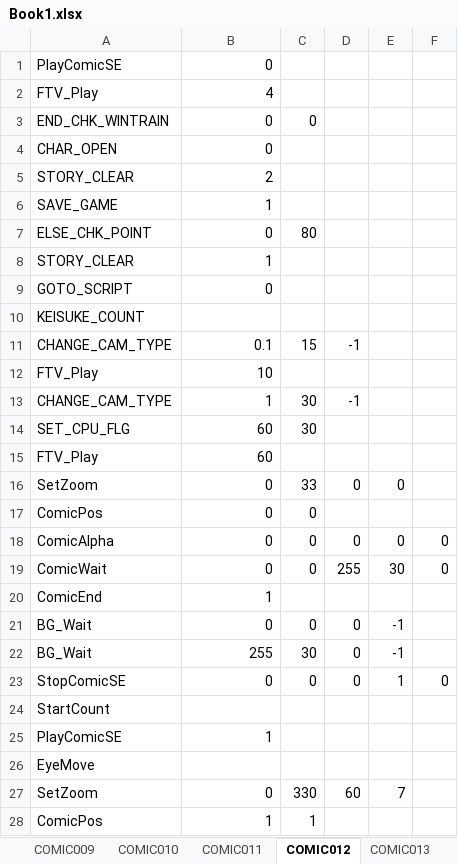
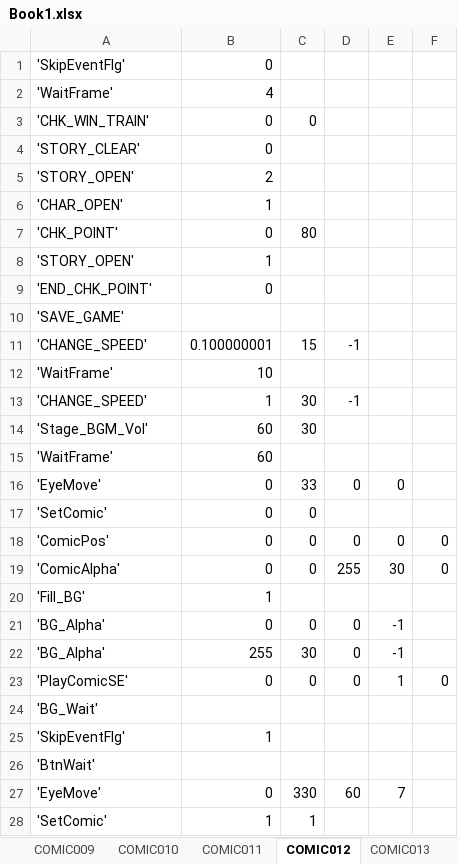
Before and after one commit to khttemp/dendMod, an Excel workbook: Book1.xlsx, sheet COMIC012, drawn as a sheet; only a part is shown; values as stored, in another font and other column widths than the file's, no borders; the diff covers the shown part only; the diff names each change by its address in the sheet, - before the commit and + after, or states it on an @@ line.

```diff
--- a/Book1.xlsx (sheet COMIC012)
+++ b/Book1.xlsx (sheet COMIC012)
-A1: PlayComicSE
+A1: 'SkipEventFlg'
-A2: FTV_Play
+A2: 'WaitFrame'
-A3: END_CHK_WINTRAIN
+A3: 'CHK_WIN_TRAIN'
-A4: CHAR_OPEN
+A4: 'STORY_CLEAR'
-A5: STORY_CLEAR
+A5: 'STORY_OPEN'
-A6: SAVE_GAME
+A6: 'CHAR_OPEN'
-A7: ELSE_CHK_POINT
+A7: 'CHK_POINT'
-A8: STORY_CLEAR
+A8: 'STORY_OPEN'
-A9: GOTO_SCRIPT
+A9: 'END_CHK_POINT'
-A10: KEISUKE_COUNT
+A10: 'SAVE_GAME'
-A11: CHANGE_CAM_TYPE
+A11: 'CHANGE_SPEED'
-B11: 0.1
+B11: 0.100000001
-A12: FTV_Play
+A12: 'WaitFrame'
-A13: CHANGE_CAM_TYPE
+A13: 'CHANGE_SPEED'
-A14: SET_CPU_FLG
+A14: 'Stage_BGM_Vol'
-A15: FTV_Play
+A15: 'WaitFrame'
-A16: SetZoom
+A16: 'EyeMove'
-A17: ComicPos
+A17: 'SetComic'
-A18: ComicAlpha
+A18: 'ComicPos'
-A19: ComicWait
+A19: 'ComicAlpha'
-A20: ComicEnd
+A20: 'Fill_BG'
-A21:A22: BG_Wait
+A21:A22: 'BG_Alpha'
-A23: StopComicSE
+A23: 'PlayComicSE'
-A24: StartCount
+A24: 'BG_Wait'
-A25: PlayComicSE
+A25: 'SkipEventFlg'
-A26: EyeMove
+A26: 'BtnWait'
-A27: SetZoom
+A27: 'EyeMove'
-A28: ComicPos
+A28: 'SetComic'
```
Also changed, not shown: 41 edited cells elsewhere in this sheet, sheet COMIC000, sheet COMIC009, sheet COMIC006, sheet COMIC001, sheet COMIC010, sheet COMIC007, 9 more sheets, other sheet tabs.
